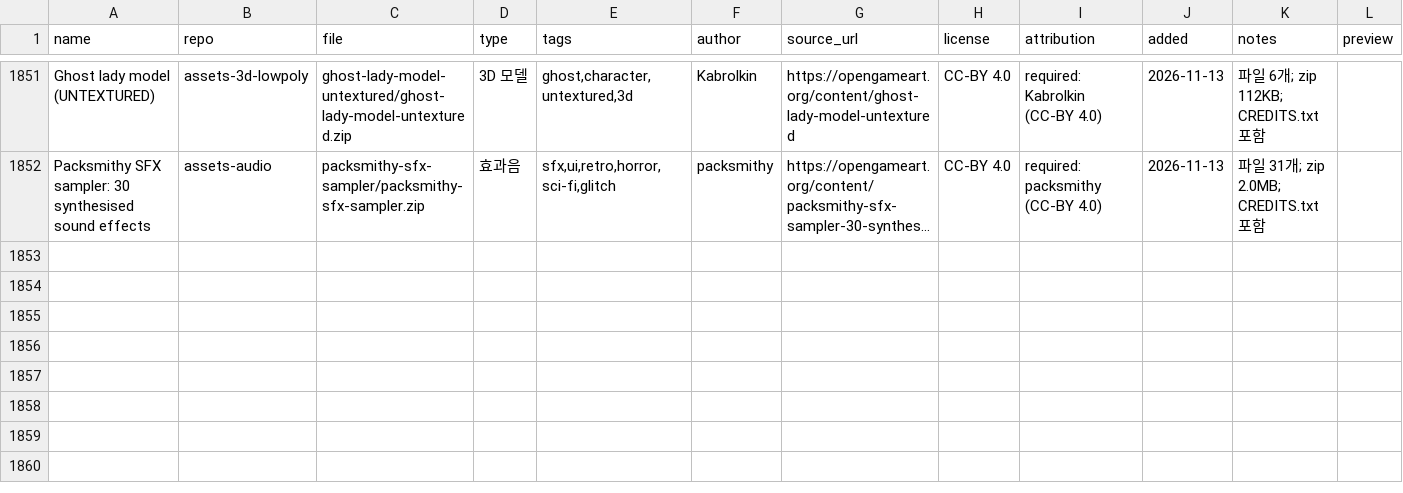
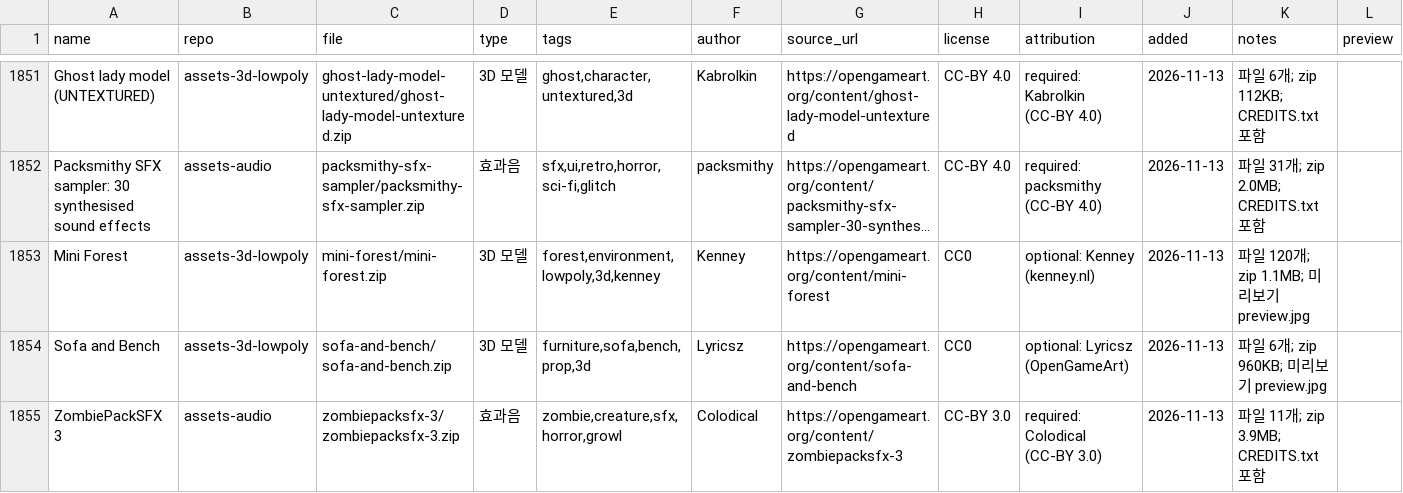
Before and after one commit to sigco3111/game-asset-catalog, a CSV file: catalog.csv, drawn as a sheet; only a part is shown, gaps mark what is left out; long unchanged cells end in …; rows hold the shown columns only; the diff names each change by its address in the sheet, - before the commit and + after, or states it on an @@ line.

```diff
--- a/catalog.csv
+++ b/catalog.csv
+row 1853: Mini Forest | assets-3d-lowpoly | mini-forest/mini-forest.zip | 3D 모델 | forest,environment,lowpoly,3d,kenney | Kenney | https://opengameart.org/content/mini-forest | CC0 | optional: Kenney (kenney.nl) | 2026-11-13 | 파일 120개; zip 1.1MB; 미리보기 preview.jpg
+row 1854: Sofa and Bench | assets-3d-lowpoly | sofa-and-bench/sofa-and-bench.zip | 3D 모델 | furniture,sofa,bench,prop,3d | Lyricsz | https://opengameart.org/content/sofa-and-bench | CC0 | optional: Lyricsz (OpenGameArt) | 2026-11-13 | 파일 6개; zip 960KB; 미리보기 preview.jpg
+row 1855: ZombiePackSFX 3 | assets-audio | zombiepacksfx-3/zombiepacksfx-3.zip | 효과음 | zombie,creature,sfx,horror,growl | Colodical | https://opengameart.org/content/zombiepacksfx-3 | CC-BY 3.0 | required: Colodical (CC-BY 3.0) | 2026-11-13 | 파일 11개; zip 3.9MB; CREDITS.txt 포함
```
Also changed, not shown: 2 other files.
